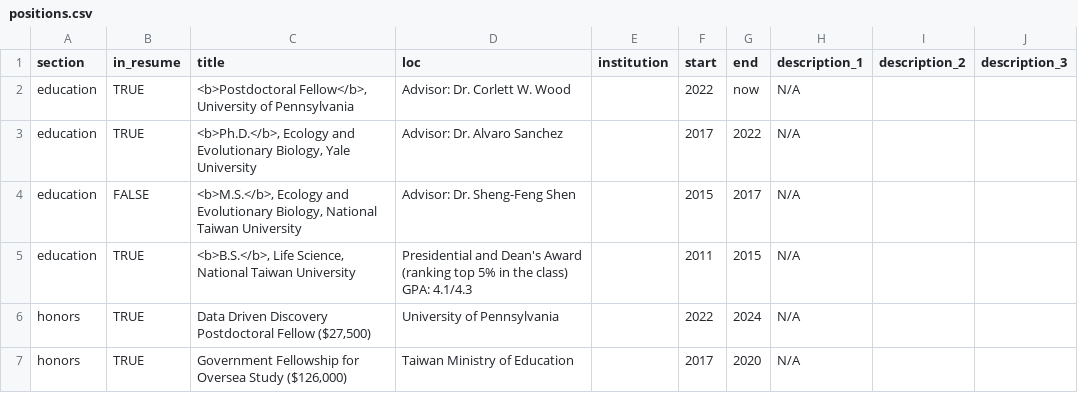
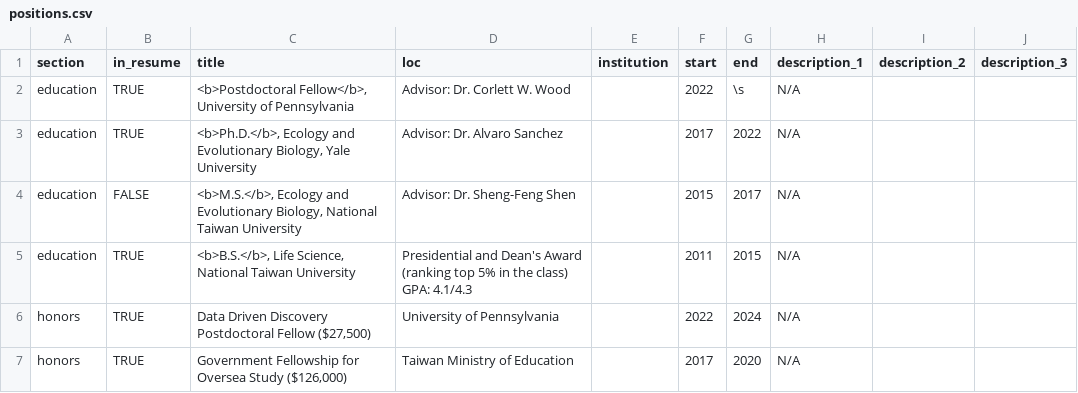
Before and after one commit to Chang-Yu-Chang/cv, a CSV file: positions.csv, drawn as a sheet; only a part is shown; the diff covers the shown part only.

```diff
--- a/positions.csv
+++ b/positions.csv
@@ -1,3 +1,3 @@
 section,in_resume,title,loc,institution,start,end,description_1,description_2,description_3
-education,TRUE,"<b>Postdoctoral Fellow</b>, University of Pennsylvania",Advisor: Dr. Corlett W. Wood,,2022,now,N/A,,
+education,TRUE,"<b>Postdoctoral Fellow</b>, University of Pennsylvania",Advisor: Dr. Corlett W. Wood,,2022,\s,N/A,,
 education,TRUE,"<b>Ph.D.</b>, Ecology and Evolutionary Biology, Yale University",Advisor: Dr. Alvaro Sanchez,,2017,2022,N/A,,
```
Also changed, not shown: 6 added rows and 15 edited cells elsewhere in this file, 8 other files.
